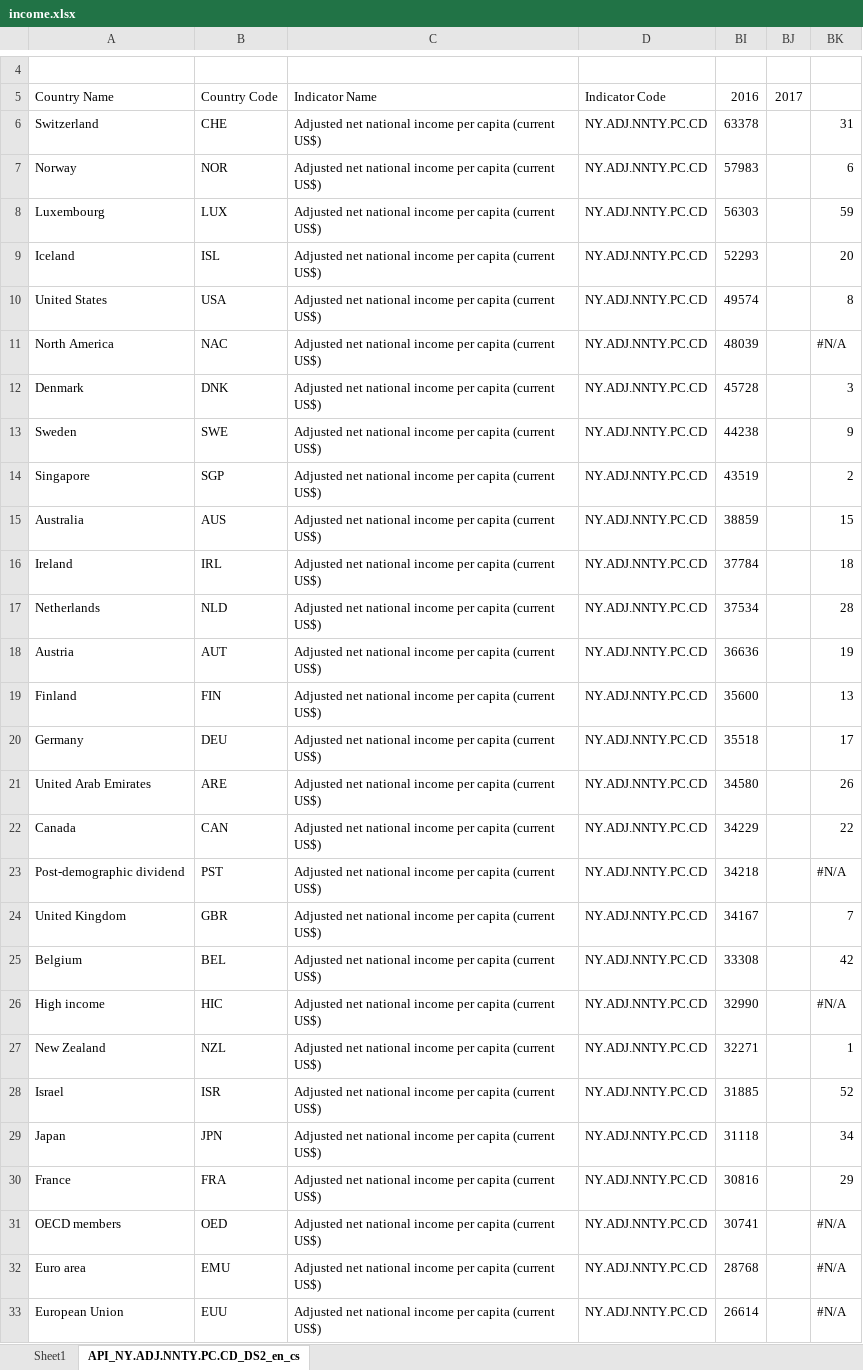
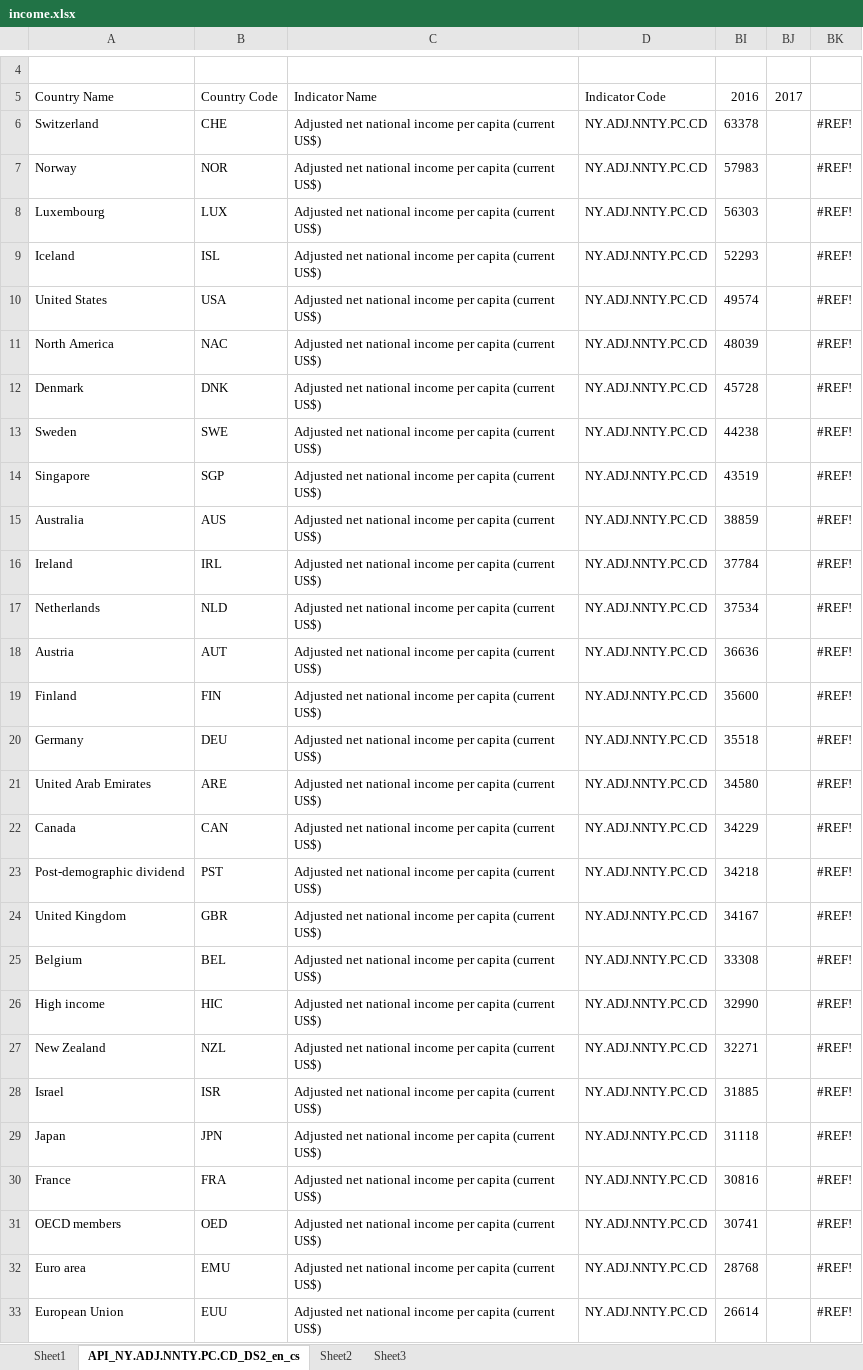
Before and after one commit to AndrewLevinson/major-studio-1, an Excel workbook: assignments/3-dynamics-interactivity-narrative/data/raw and working files/income.xlsx, sheet API_NY.ADJ.NNTY.PC.CD_DS2_en_cs, drawn as a sheet; only a part is shown, gaps mark what is left out; values as stored, in another font and other column widths than the file's, no cell formats; conditional formats not drawn; the diff covers the shown part only; the diff names each change by its address in the sheet, - before the commit and + after, or states it on an @@ line.

```diff
--- a/assignments/3-dynamics-interactivity-narrative/data/raw and working files/income.xlsx (sheet API_NY.ADJ.NNTY.PC.CD_DS2_en_cs)
+++ b/assignments/3-dynamics-interactivity-narrative/data/raw and working files/income.xlsx (sheet API_NY.ADJ.NNTY.PC.CD_DS2_en_cs)
+sheet tab: Sheet2
+sheet tab: Sheet3
-BK6: 31
+BK6: #REF!
-BK7: 6
+BK7: #REF!
-BK8: 59
+BK8: #REF!
-BK9: 20
+BK9: #REF!
-BK10: 8
+BK10: #REF!
-BK11: #N/A
+BK11: #REF!
-BK12: 3
+BK12: #REF!
-BK13: 9
+BK13: #REF!
-BK14: 2
+BK14: #REF!
-BK15: 15
+BK15: #REF!
-BK16: 18
+BK16: #REF!
-BK17: 28
+BK17: #REF!
-BK18: 19
+BK18: #REF!
-BK19: 13
+BK19: #REF!
-BK20: 17
+BK20: #REF!
-BK21: 26
+BK21: #REF!
-BK22: 22
+BK22: #REF!
-BK23: #N/A
+BK23: #REF!
-BK24: 7
+BK24: #REF!
-BK25: 42
+BK25: #REF!
-BK26: #N/A
+BK26: #REF!
-BK27: 1
+BK27: #REF!
-BK28: 52
+BK28: #REF!
-BK29: 34
+BK29: #REF!
-BK30: 29
+BK30: #REF!
-BK31:BK33: #N/A
+BK31:BK33: #REF!
```
Also changed, not shown: 236 edited cells elsewhere in this sheet, cell formats, 8 other files.
